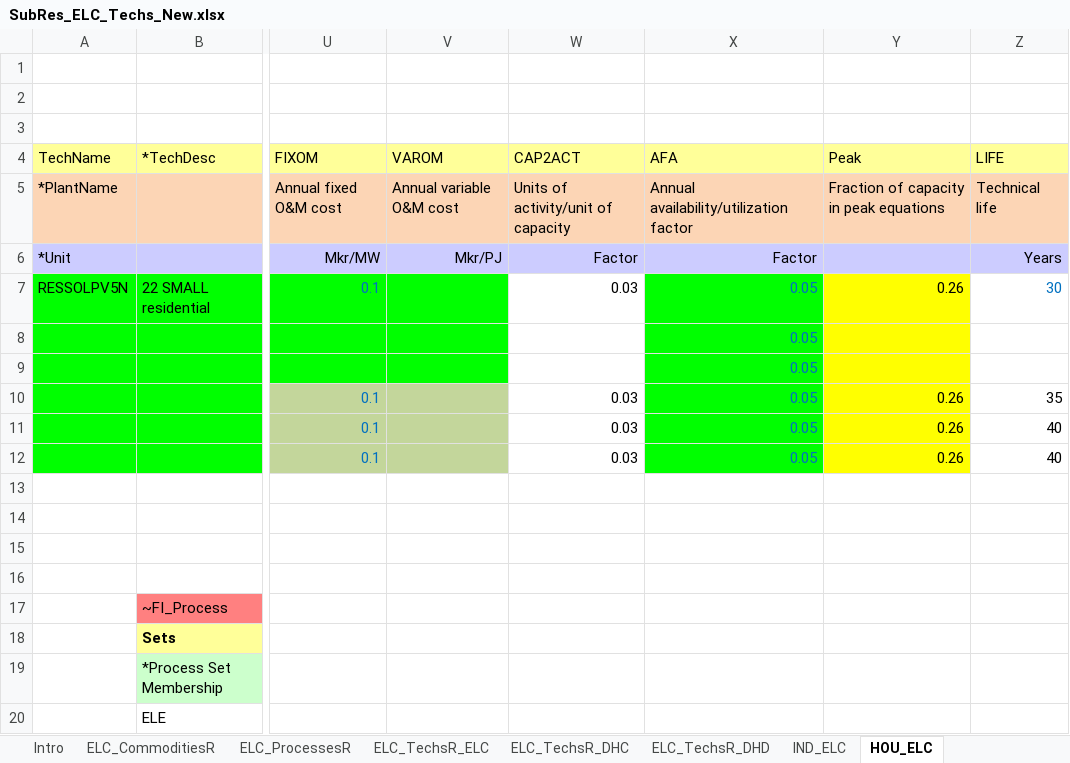
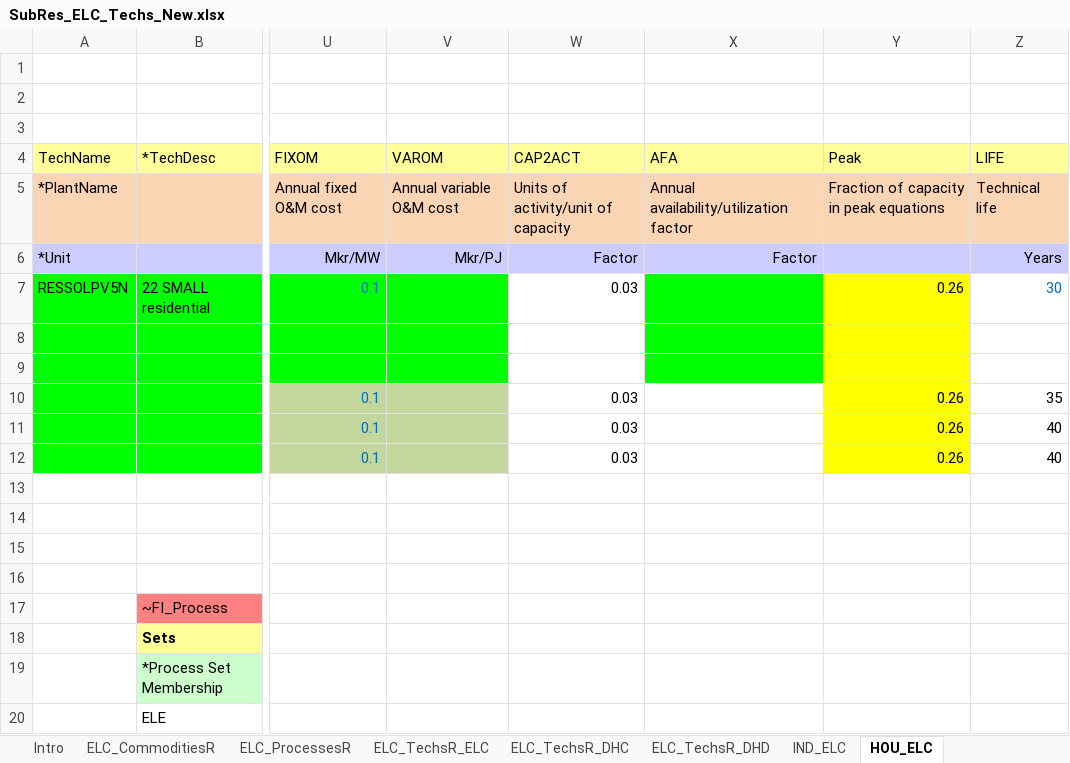
Before and after one commit to AdamVejstrup/Bachelor, an Excel workbook: TIMES-DE/SubRES_TMPL/SubRes_ELC_Techs_New.xlsx, sheet HOU_ELC, drawn as a sheet; only a part is shown, gaps mark what is left out; values as stored, in another font and other column widths than the file's, no borders; the diff names each change by its address in the sheet, - before the commit and + after, or states it on an @@ line.

Commit message:
SubRes RESSOL og INDSOL får AFA = 1 igen

```diff
--- a/TIMES-DE/SubRES_TMPL/SubRes_ELC_Techs_New.xlsx (sheet HOU_ELC)
+++ b/TIMES-DE/SubRES_TMPL/SubRes_ELC_Techs_New.xlsx (sheet HOU_ELC)
-X7:X12 (AFA): 0.05
+X7:X12 (AFA): (empty)
-X10:X12 fill: #00FF00
+X10:X12 fill: none
```
Also changed, not shown: sheet IND_ELC.
